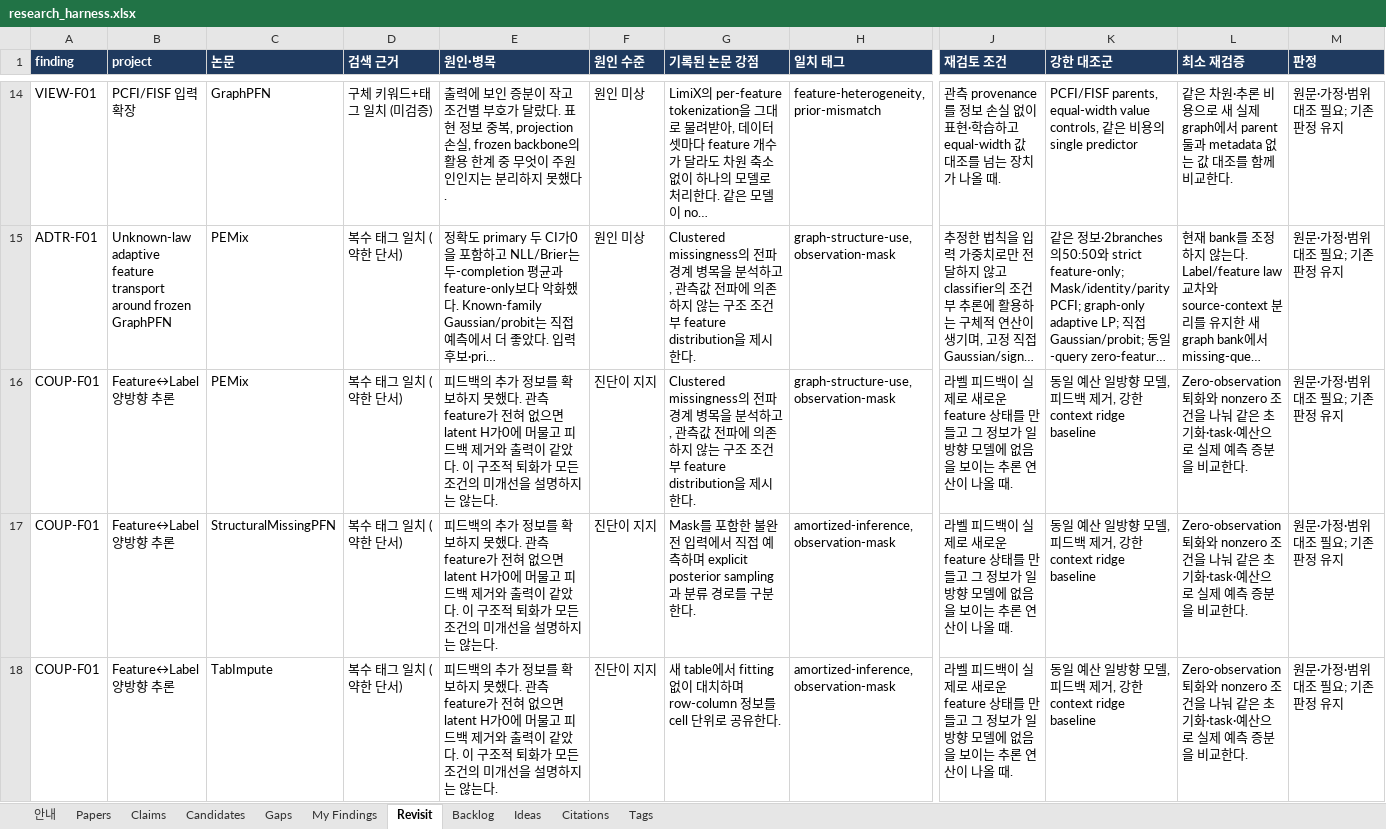
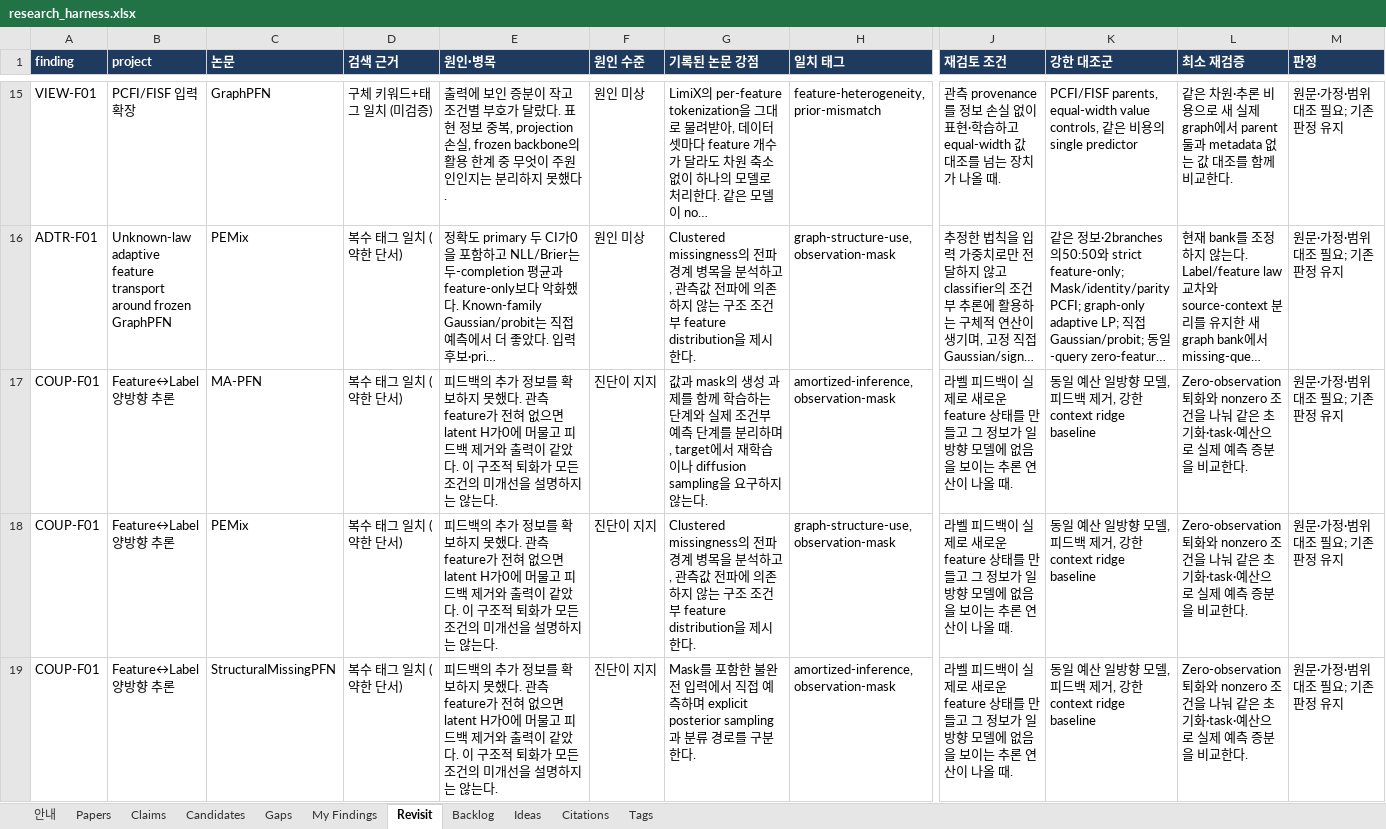
Before and after one commit to seongjinan11-source/research-harness, an Excel workbook: out/research_harness.xlsx, sheet Revisit, drawn as a sheet; only a part is shown, gaps mark what is left out; the shorter side is filled out with more unchanged rows; long unchanged cells end in …; values as stored, in another font and other column widths than the file's, no borders; rows hold the shown columns only; the diff covers the shown part only; the diff names each change by its address in the sheet, - before the commit and + after, or states it on an @@ line.

Commit message:
Archive FP04 observed-cell PFN failure and verified MA-PFN context

```diff
--- a/out/research_harness.xlsx (sheet Revisit)
+++ b/out/research_harness.xlsx (sheet Revisit)
+row 17: COUP-F01 | Feature↔Label 양방향 추론 | MA-PFN | 복수 태그 일치 (약한 단서) | 피드백의 추가 정보를 확보하지 못했다. 관측 feature가 전혀 없으면 latent H가0에 머물고 피드백 제거와 출력이 같았다. 이 구조적 퇴화가 모든 조건의 미개선을 설명하지는 않는다. | 진단이 지지 | 값과 mask의 생성 과제를 함께 학습하는 단계와 실제 조건부 예측 단계를 분리하며, target에서 재학습이나 diffusion sampling을 요구하지 않는다. | amortized-inference, observation-mask | 라벨 피드백이 실제로 새로운 feature 상태를 만들고 그 정보가 일방향 모델에 없음을 보이는 추론 연산이 나올 때. | 동일 예산 일방향 모델, 피드백 제거, 강한 context ridge baseline | Zero-observation 퇴화와 nonzero 조건을 나눠 같은 초기화·task·예산으로 실제 예측 증분을 비교한다. | 원문·가정·범위 대조 필요; 기존 판정 유지
```
Also changed, not shown: 15 added rows elsewhere in this sheet, sheet Candidates, sheet My Findings, sheet Gaps, sheet Claims, sheet Papers, sheet Citations, 1 more sheet, 44 other files.
